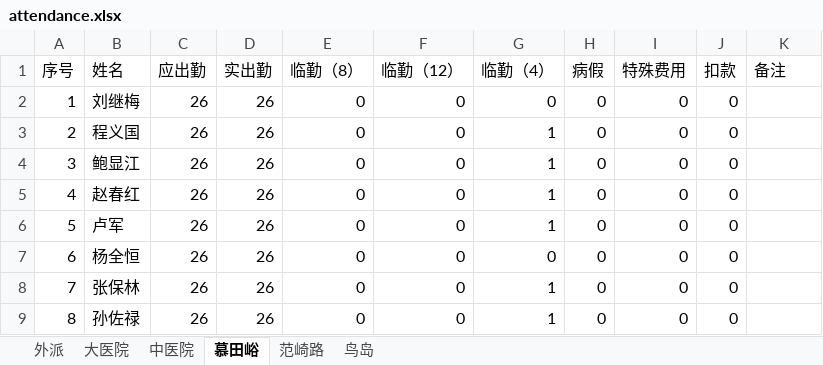
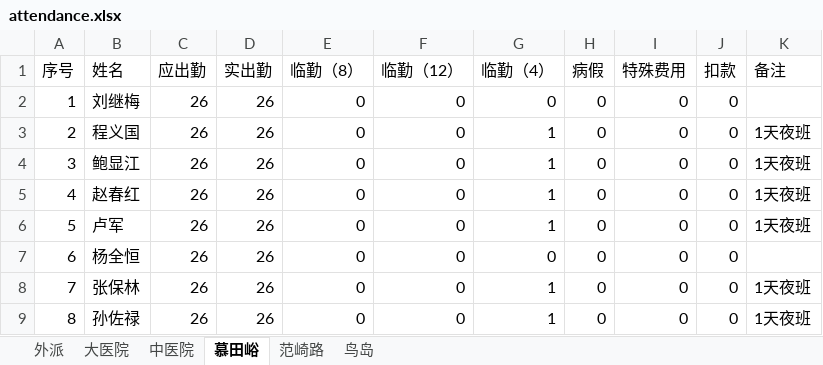
Before and after one commit to tgiwu/contruct_xlsx, an Excel workbook: attendance/attendance.xlsx, sheet 慕田峪, drawn as a sheet; values as stored, in another font and other column widths than the file's, no borders; the diff names each change by its address in the sheet, - before the commit and + after, or states it on an @@ line.

```diff
--- a/attendance/attendance.xlsx (sheet 慕田峪)
+++ b/attendance/attendance.xlsx (sheet 慕田峪)
-K3:K6 (备注): (empty)
+K3:K6 (备注): 1天夜班
-K8:K9 (备注): (empty)
+K8:K9 (备注): 1天夜班
```
Also changed, not shown: output/salary.xlsx, 4 other files.
